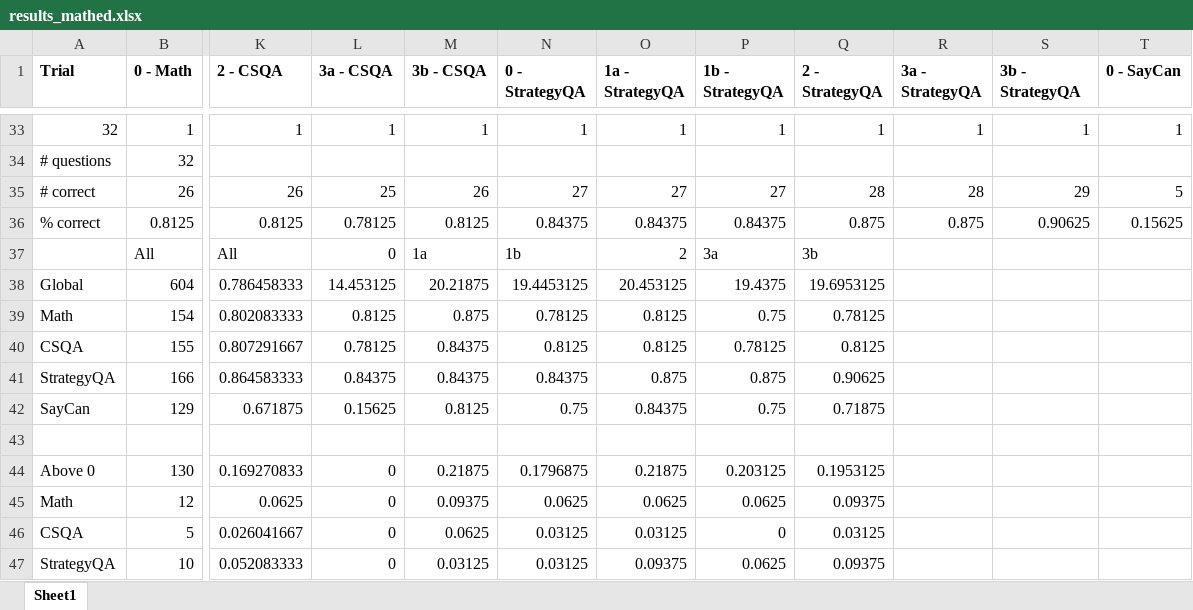
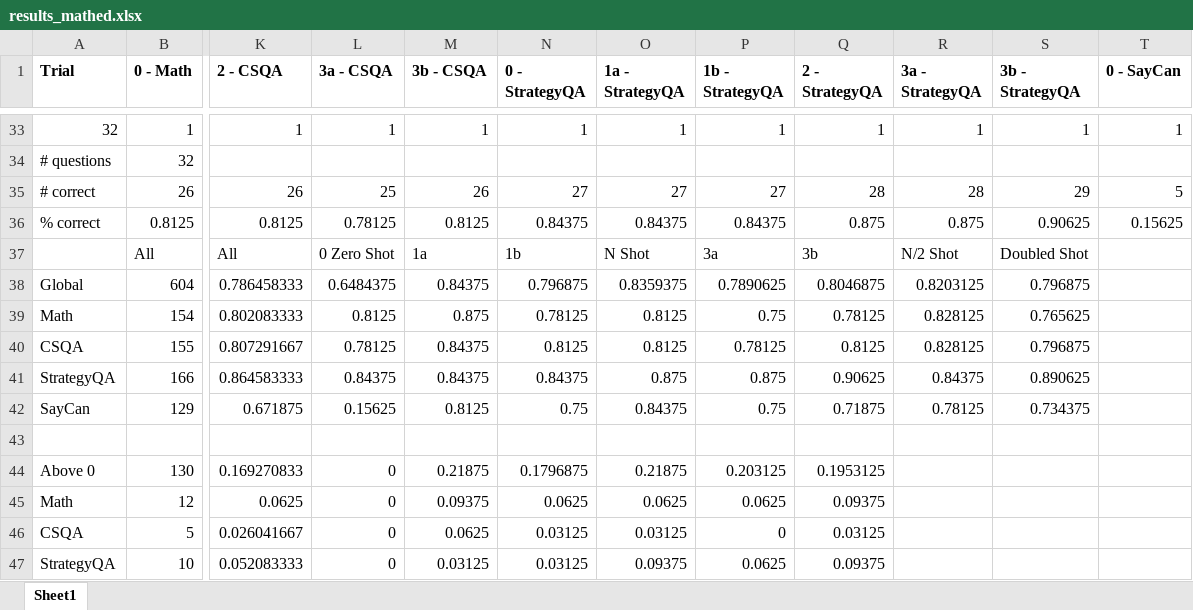
Before and after one commit to dviggiano/cs638, an Excel workbook: results/results_mathed.xlsx, sheet Sheet1, drawn as a sheet; only a part is shown, gaps mark what is left out; values as stored, in another font and other column widths than the file's, no borders; charts and pictures not drawn; the diff covers the shown part only; the diff names each change by its address in the sheet, - before the commit and + after, or states it on an @@ line.

```diff
--- a/results/results_mathed.xlsx (sheet Sheet1)
+++ b/results/results_mathed.xlsx (sheet Sheet1)
-L37 (3a - CSQA): 0
+L37 (3a - CSQA): 0 Zero Shot
-O37 (1a - StrategyQA): 2
+O37 (1a - StrategyQA): N Shot
-R37 (3a - StrategyQA): (empty)
+R37 (3a - StrategyQA): N/2 Shot
-S37 (3b - StrategyQA): (empty)
+S37 (3b - StrategyQA): Doubled Shot
-L38 (3a - CSQA): 14.453125
+L38 (3a - CSQA): 0.6484375
-M38 (3b - CSQA): 20.21875
+M38 (3b - CSQA): 0.84375
-N38 (0 - StrategyQA): 19.4453125
+N38 (0 - StrategyQA): 0.796875
-O38 (1a - StrategyQA): 20.453125
+O38 (1a - StrategyQA): 0.8359375
-P38 (1b - StrategyQA): 19.4375
+P38 (1b - StrategyQA): 0.7890625
-Q38 (2 - StrategyQA): 19.6953125
+Q38 (2 - StrategyQA): 0.8046875
-R38 (3a - StrategyQA): (empty)
+R38 (3a - StrategyQA): 0.8203125
-S38 (3b - StrategyQA): (empty)
+S38 (3b - StrategyQA): 0.796875
-R39:R40 (3a - StrategyQA): (empty)
+R39:R40 (3a - StrategyQA): 0.828125
-S39 (3b - StrategyQA): (empty)
+S39 (3b - StrategyQA): 0.765625
-S40 (3b - StrategyQA): (empty)
+S40 (3b - StrategyQA): 0.796875
-R41 (3a - StrategyQA): (empty)
+R41 (3a - StrategyQA): 0.84375
-S41 (3b - StrategyQA): (empty)
+S41 (3b - StrategyQA): 0.890625
-R42 (3a - StrategyQA): (empty)
+R42 (3a - StrategyQA): 0.78125
-S42 (3b - StrategyQA): (empty)
+S42 (3b - StrategyQA): 0.734375
```
Also changed, not shown: 29 added rows, 15 removed rows, 2 moved rows and 8 edited cells elsewhere in this sheet, formulas that keep their value, charts or pictures.
